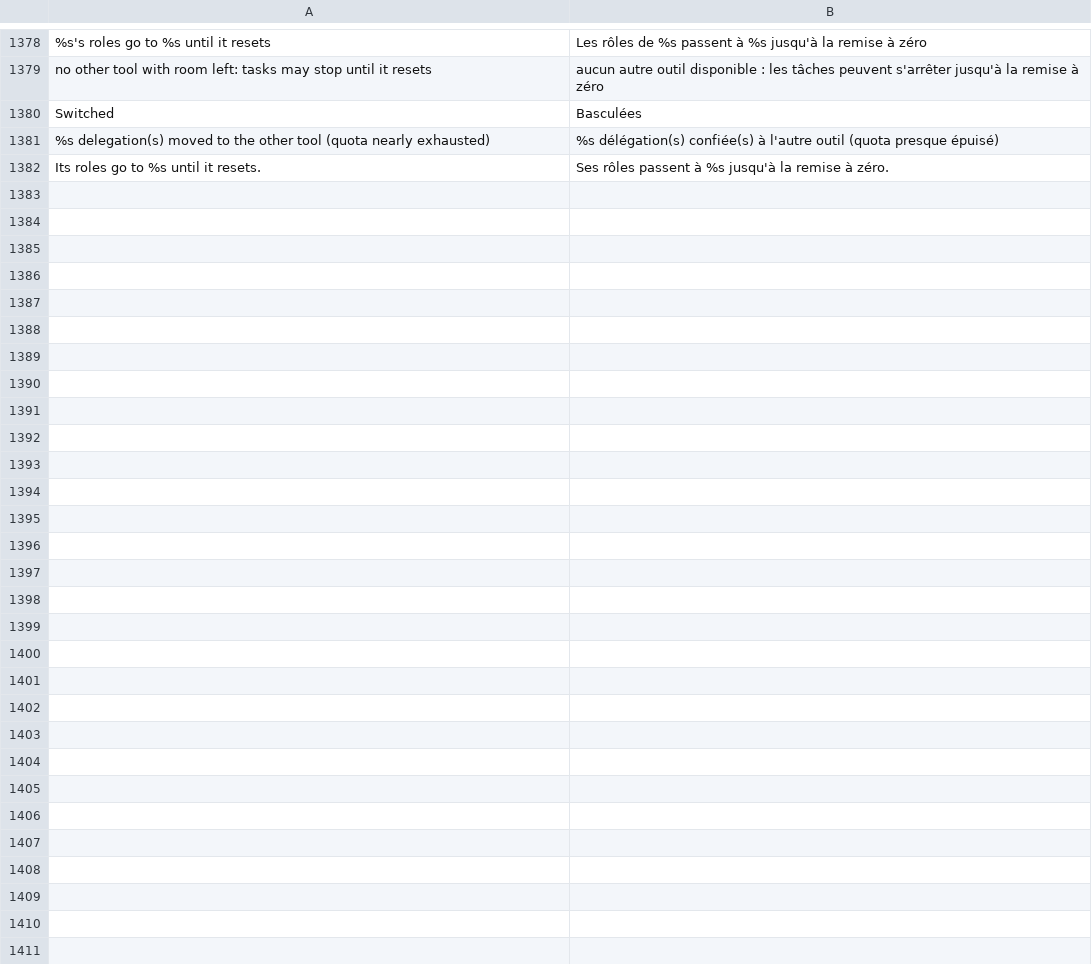
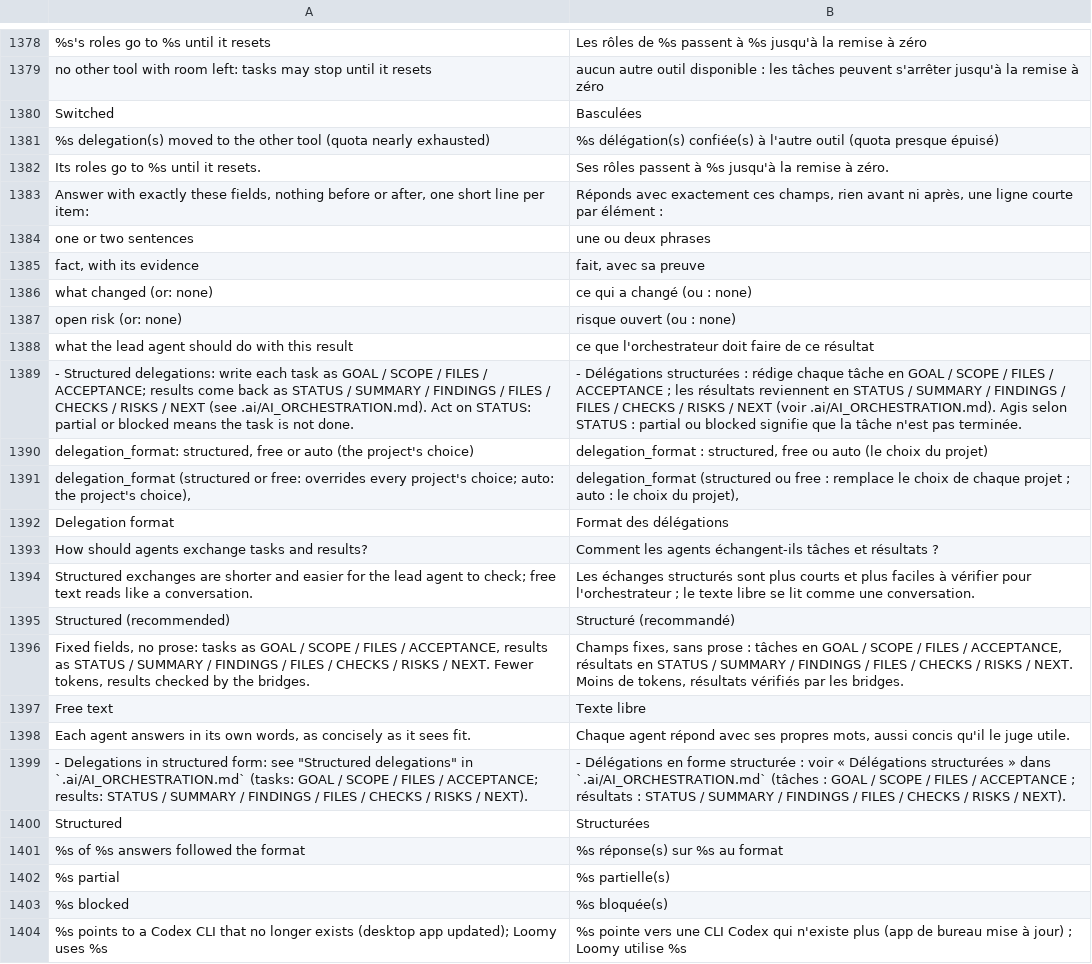
Before and after one commit to Eydenn/loomy, a TSV file: scripts/lib/i18n/fr.tsv, drawn as a sheet; only a part is shown, gaps mark what is left out; the diff names each change by its address in the sheet, - before the commit and + after, or states it on an @@ line.

Commit message:
feat: optional structured delegations; fix Codex CLI discovery after the ChatGPT app update

```diff
--- a/scripts/lib/i18n/fr.tsv
+++ b/scripts/lib/i18n/fr.tsv
+row 1383: Answer with exactly these fields, nothing before or after, one short line per item: | Réponds avec exactement ces champs, rien avant ni après, une ligne courte par élément :
+row 1384: one or two sentences | une ou deux phrases
+row 1385: fact, with its evidence | fait, avec sa preuve
+row 1386: what changed (or: none) | ce qui a changé (ou : none)
+row 1387: open risk (or: none) | risque ouvert (ou : none)
+row 1388: what the lead agent should do with this result | ce que l'orchestrateur doit faire de ce résultat
+row 1389: - Structured delegations: write each task as GOAL / SCOPE / FILES / ACCEPTANCE; results come back as STATUS / SUMMARY / FINDINGS / FILES / CHECKS / RISKS / NEXT (see .ai/AI_ORCHESTRATION.md). Act on STATUS: partial or blocked means the task is not done. | - Délégations structurées : rédige chaque tâche en GOAL / SCOPE / FILES / ACCEPTANCE ; les résultats reviennent en STATUS / SUMMARY / FINDINGS / FILES / CHECKS / RISKS / NEXT (voir .ai/AI_ORCHESTRATION.md). Agis selon STATUS : partial ou blocked signifie que la tâche n'est pas terminée.
+row 1390: delegation_format: structured, free or auto (the project's choice) | delegation_format : structured, free ou auto (le choix du projet)
+row 1391: delegation_format (structured or free: overrides every project's choice; auto: the project's choice), | delegation_format (structured ou free : remplace le choix de chaque projet ; auto : le choix du projet),
+row 1392: Delegation format | Format des délégations
+row 1393: How should agents exchange tasks and results? | Comment les agents échangent-ils tâches et résultats ?
+row 1394: Structured exchanges are shorter and easier for the lead agent to check; free text reads like a conversation. | Les échanges structurés sont plus courts et plus faciles à vérifier pour l'orchestrateur ; le texte libre se lit comme une conversation.
+row 1395: Structured (recommended) | Structuré (recommandé)
+row 1396: Fixed fields, no prose: tasks as GOAL / SCOPE / FILES / ACCEPTANCE, results as STATUS / SUMMARY / FINDINGS / FILES / CHECKS / RISKS / NEXT. Fewer tokens, results checked by the bridges. | Champs fixes, sans prose : tâches en GOAL / SCOPE / FILES / ACCEPTANCE, résultats en STATUS / SUMMARY / FINDINGS / FILES / CHECKS / RISKS / NEXT. Moins de tokens, résultats vérifiés par les bridges.
+row 1397: Free text | Texte libre
+row 1398: Each agent answers in its own words, as concisely as it sees fit. | Chaque agent répond avec ses propres mots, aussi concis qu'il le juge utile.
+row 1399: - Delegations in structured form: see "Structured delegations" in `.ai/AI_ORCHESTRATION.md` (tasks: GOAL / SCOPE / FILES / ACCEPTANCE; results: STATUS / SUMMARY / FINDINGS / FILES / CHECKS / RISKS / NEXT). | - Délégations en forme structurée : voir « Délégations structurées » dans `.ai/AI_ORCHESTRATION.md` (tâches : GOAL / SCOPE / FILES / ACCEPTANCE ; résultats : STATUS / SUMMARY / FINDINGS / FILES / CHECKS / RISKS / NEXT).
+row 1400: Structured | Structurées
+row 1401: %s of %s answers followed the format | %s réponse(s) sur %s au format
+row 1402: %s partial | %s partielle(s)
+row 1403: %s blocked | %s bloquée(s)
+row 1404: %s points to a Codex CLI that no longer exists (desktop app updated); Loomy uses %s | %s pointe vers une CLI Codex qui n'existe plus (app de bureau mise à jour) ; Loomy utilise %s
```
Also changed, not shown: 22 other files.
